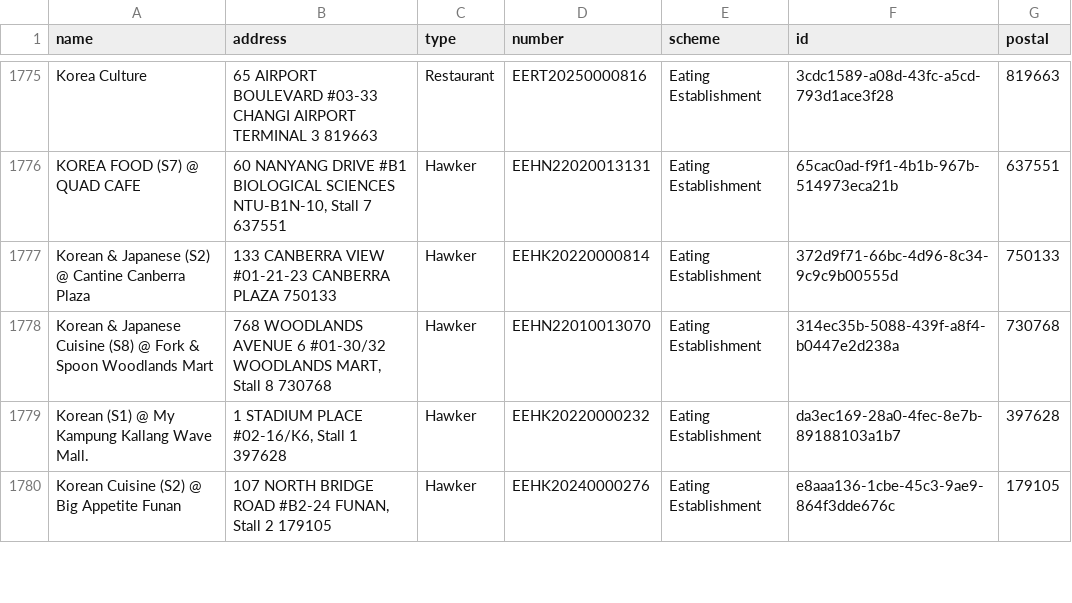
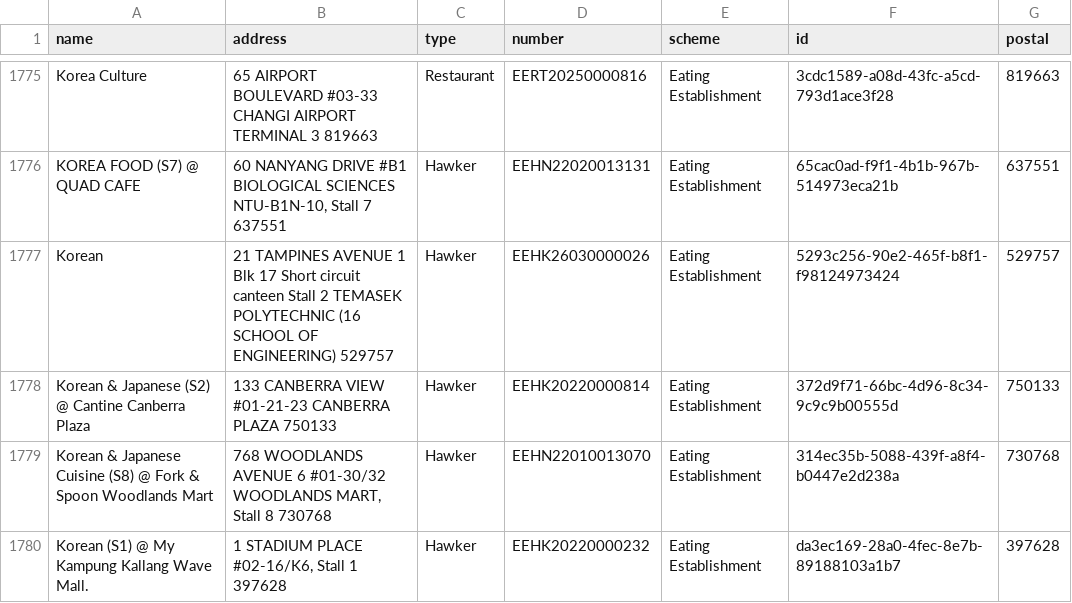
Before and after one commit to zootato/singapore-halal-establishments, a CSV file: halal_establishments.csv, drawn as a sheet; only a part is shown, gaps mark what is left out; the shorter side is filled out with more unchanged rows.

```diff
--- a/halal_establishments.csv
+++ b/halal_establishments.csv
@@ -1776,2 +1776,3 @@ Korea Culture,65 AIRPORT BOULEVARD #03-33 CHANGI AIRPORT TERMINAL 3 819663,Resta
 KOREA FOOD (S7) @ QUAD CAFE,"60 NANYANG DRIVE #B1 BIOLOGICAL SCIENCES NTU-B1N-10, Stall 7 637551",Hawker,EEHN22020013131,Eating Establishment,65cac0ad-f9f1-4b1b-967b-514973eca21b,637551
+Korean,21 TAMPINES AVENUE 1 Blk 17 Short circuit canteen Stall 2 TEMASEK POLYTECHNIC (16 SCHOOL OF ENGINEERING) 529757,Hawker,EEHK26030000026,Eating Establishment,5293c256-90e2-465f-b8f1-f98124973424,529757
 Korean & Japanese (S2) @ Cantine Canberra Plaza,133 CANBERRA VIEW #01-21-23 CANBERRA PLAZA 750133,Hawker,EEHK20220000814,Eating Establishment,372d9f71-66bc-4d96-8c34-9c9c9b00555d,750133
```
Also changed, not shown: 3 other files.
